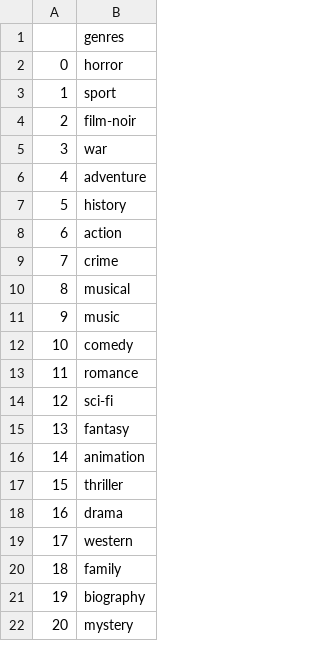
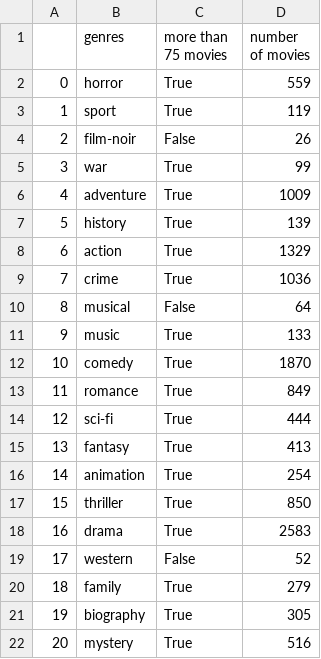
Before and after one commit to LinJing-Liu/CinemaSonic, a CSV file: backend/genre_lst.csv, drawn as a sheet; the diff names each change by its address in the sheet, - before the commit and + after, or states it on an @@ line.

Commit message:
SVD by genre implemented

```diff
--- a/backend/genre_lst.csv
+++ b/backend/genre_lst.csv
+column C (more than 75 movies), rows 2-22: True | True | False | True | True | True | True | True | False | True | True | True | True | True | True | True | True | False | True | True | True
+column D (number of movies), rows 2-22: 559 | 119 | 26 | 99 | 1009 | 139 | 1329 | 1036 | 64 | 133 | 1870 | 849 | 444 | 413 | 254 | 850 | 2583 | 52 | 279 | 305 | 516
```
Also changed, not shown: 3 other files.
